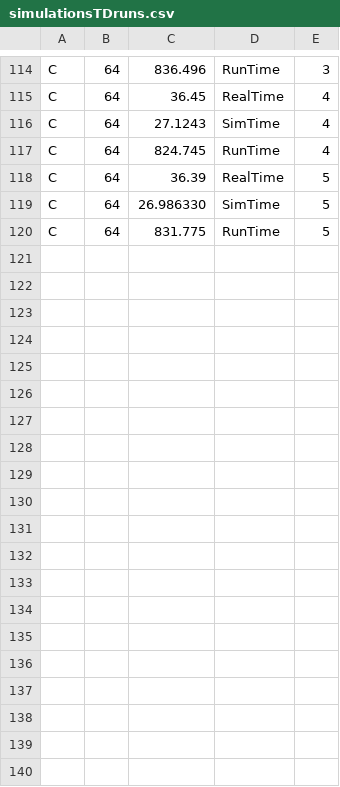
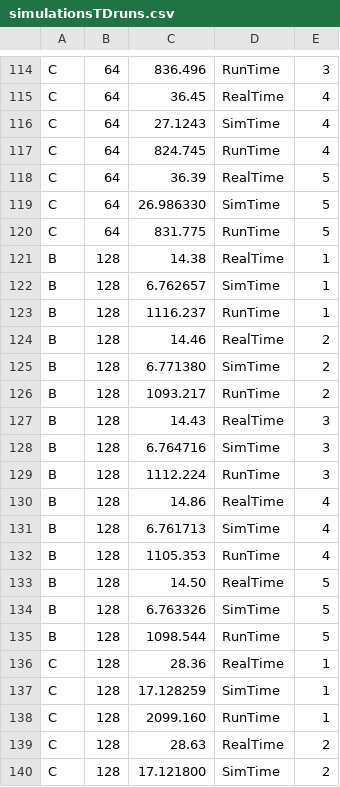
Before and after one commit to frs69wq/ScalaTrace-TI, a CSV file: datasets/simulationsTDruns.csv, drawn as a sheet; only a part is shown, gaps mark what is left out; the diff covers the shown part only; the diff names each change by its address in the sheet, - before the commit and + after, or states it on an @@ line.

Commit message:
Added simulationsTDruns.csv, and partial simulationsTD-whatif-2.csv

```diff
--- a/datasets/simulationsTDruns.csv
+++ b/datasets/simulationsTDruns.csv
+row 121: B | 128 | 14.38 | RealTime | 1
+row 122: B | 128 | 6.762657 | SimTime | 1
+row 123: B | 128 | 1116.237 | RunTime | 1
+row 124: B | 128 | 14.46 | RealTime | 2
+row 125: B | 128 | 6.771380 | SimTime | 2
+row 126: B | 128 | 1093.217 | RunTime | 2
+row 127: B | 128 | 14.43 | RealTime | 3
+row 128: B | 128 | 6.764716 | SimTime | 3
+row 129: B | 128 | 1112.224 | RunTime | 3
+row 130: B | 128 | 14.86 | RealTime | 4
+row 131: B | 128 | 6.761713 | SimTime | 4
+row 132: B | 128 | 1105.353 | RunTime | 4
+row 133: B | 128 | 14.50 | RealTime | 5
+row 134: B | 128 | 6.763326 | SimTime | 5
+row 135: B | 128 | 1098.544 | RunTime | 5
+row 136: C | 128 | 28.36 | RealTime | 1
+row 137: C | 128 | 17.128259 | SimTime | 1
+row 138: C | 128 | 2099.160 | RunTime | 1
+row 139: C | 128 | 28.63 | RealTime | 2
+row 140: C | 128 | 17.121800 | SimTime | 2
```
Also changed, not shown: 10 added rows elsewhere in this file, 25 other files.
